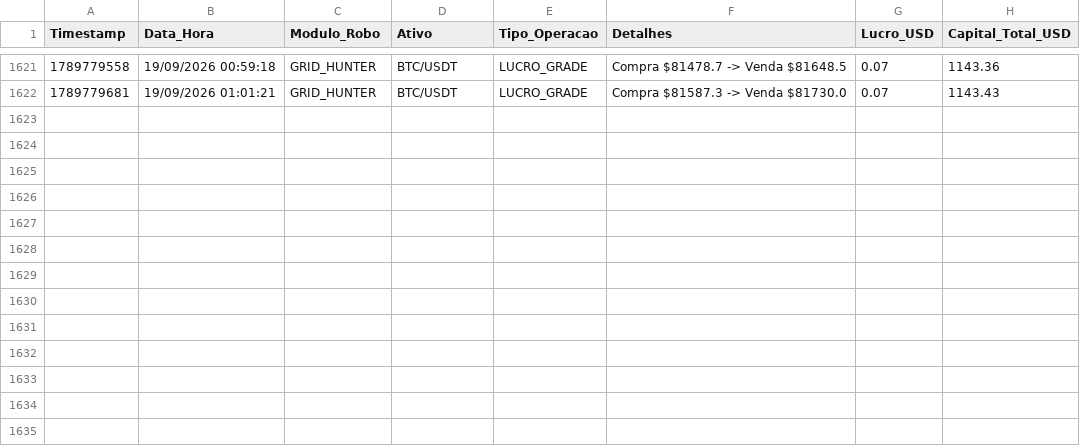
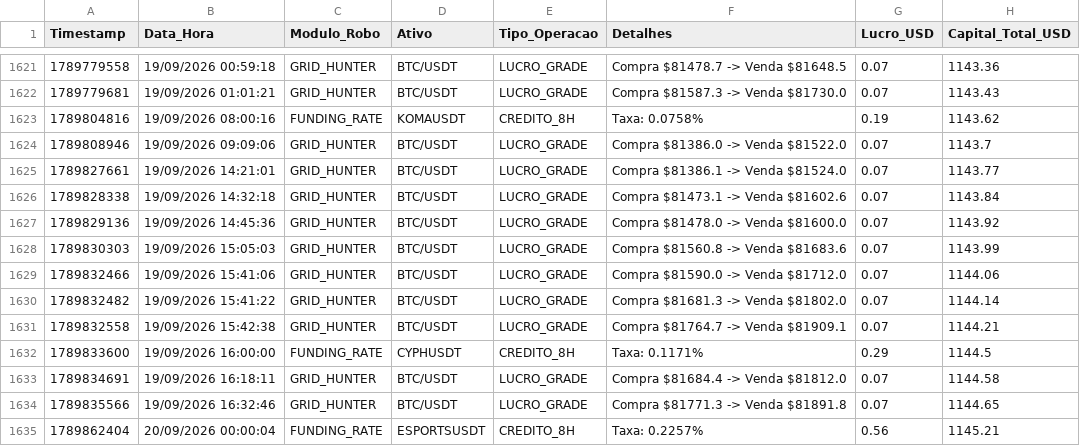
Before and after one commit to vitor120956-max/dados-pesquisa-sanitizados, a CSV file: dados/quant/historico_trades_master_portfolio.csv, drawn as a sheet; only a part is shown, gaps mark what is left out.

```diff
--- a/dados/quant/historico_trades_master_portfolio.csv
+++ b/dados/quant/historico_trades_master_portfolio.csv
@@ -1622 +1622,14 @@ Timestamp;Data_Hora;Modulo_Robo;Ativo;Tipo_Operacao;Detalhes;Lucro_USD;Capital_T
 1789779681;19/09/2026 01:01:21;GRID_HUNTER;BTC/USDT;LUCRO_GRADE;Compra $81587.3 -> Venda $81730.0;0.07;1143.43
+1789804816;19/09/2026 08:00:16;FUNDING_RATE;KOMAUSDT;CREDITO_8H;Taxa: 0.0758%;0.19;1143.62
+1789808946;19/09/2026 09:09:06;GRID_HUNTER;BTC/USDT;LUCRO_GRADE;Compra $81386.0 -> Venda $81522.0;0.07;1143.7
+1789827661;19/09/2026 14:21:01;GRID_HUNTER;BTC/USDT;LUCRO_GRADE;Compra $81386.1 -> Venda $81524.0;0.07;1143.77
+1789828338;19/09/2026 14:32:18;GRID_HUNTER;BTC/USDT;LUCRO_GRADE;Compra $81473.1 -> Venda $81602.6;0.07;1143.84
+1789829136;19/09/2026 14:45:36;GRID_HUNTER;BTC/USDT;LUCRO_GRADE;Compra $81478.0 -> Venda $81600.0;0.07;1143.92
+1789830303;19/09/2026 15:05:03;GRID_HUNTER;BTC/USDT;LUCRO_GRADE;Compra $81560.8 -> Venda $81683.6;0.07;1143.99
+1789832466;19/09/2026 15:41:06;GRID_HUNTER;BTC/USDT;LUCRO_GRADE;Compra $81590.0 -> Venda $81712.0;0.07;1144.06
+1789832482;19/09/2026 15:41:22;GRID_HUNTER;BTC/USDT;LUCRO_GRADE;Compra $81681.3 -> Venda $81802.0;0.07;1144.14
+1789832558;19/09/2026 15:42:38;GRID_HUNTER;BTC/USDT;LUCRO_GRADE;Compra $81764.7 -> Venda $81909.1;0.07;1144.21
+1789833600;19/09/2026 16:00:00;FUNDING_RATE;CYPHUSDT;CREDITO_8H;Taxa: 0.1171%;0.29;1144.5
+1789834691;19/09/2026 16:18:11;GRID_HUNTER;BTC/USDT;LUCRO_GRADE;Compra $81684.4 -> Venda $81812.0;0.07;1144.58
+1789835566;19/09/2026 16:32:46;GRID_HUNTER;BTC/USDT;LUCRO_GRADE;Compra $81771.3 -> Venda $81891.8;0.07;1144.65
+1789862404;20/09/2026 00:00:04;FUNDING_RATE;ESPORTSUSDT;CREDITO_8H;Taxa: 0.2257%;0.56;1145.21
```
Also changed, not shown: dados/quant/historico_renda_real_funding.csv, dados/quant/historico_trades_sombra_ia_veredito.csv, 1 other file.
